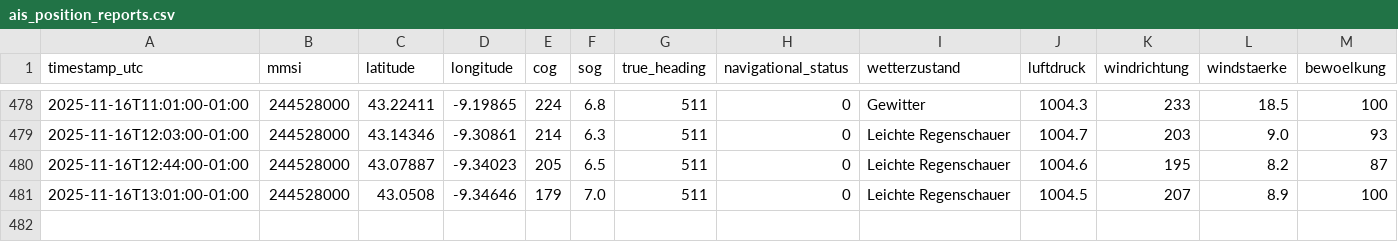
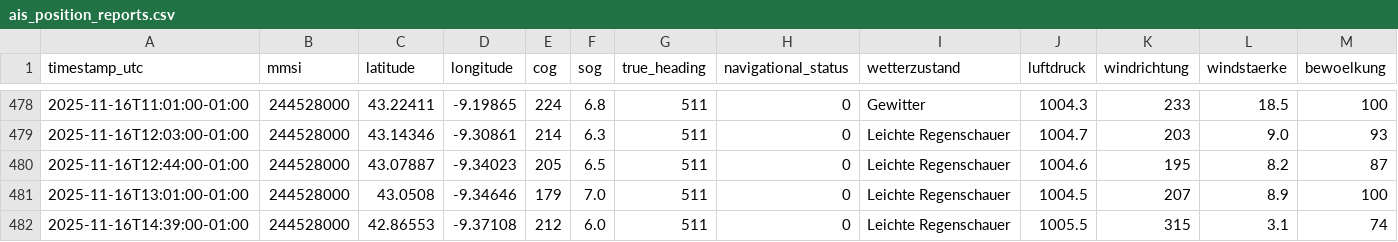
Before and after one commit to davidoesch/shiptracker, a CSV file: ais_position_reports.csv, drawn as a sheet; only a part is shown, gaps mark what is left out; rows hold the shown columns only; the diff names each change by its address in the sheet, - before the commit and + after, or states it on an @@ line.

```diff
--- a/ais_position_reports.csv
+++ b/ais_position_reports.csv
+row 482: 2025-11-16T14:39:00-01:00 | 244528000 | 42.86553 | -9.37108 | 212 | 6.0 | 511 | 0 | Leichte Regenschauer | 1005.5 | 315 | 3.1 | 74
```
Also changed, not shown: 3 other files.
